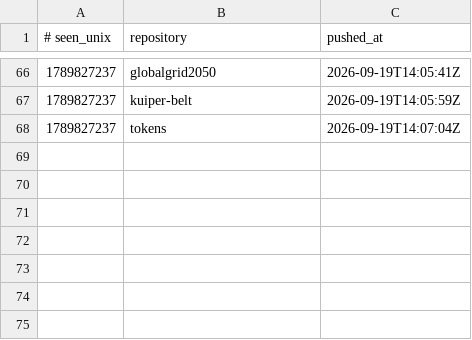
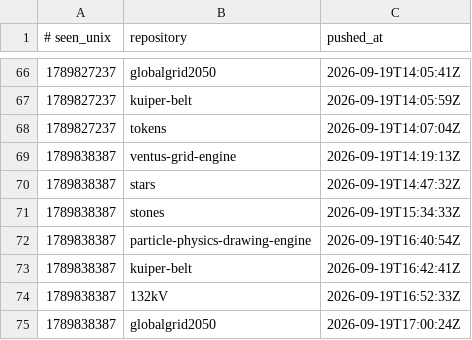
Before and after one commit to Ventusltd/time-stone, a TSV file: ledger.tsv, drawn as a sheet; only a part is shown, gaps mark what is left out.

```diff
--- a/ledger.tsv
+++ b/ledger.tsv
@@ -68 +68,8 @@
 1789827237	tokens	2026-09-19T14:07:04Z
+1789838387	ventus-grid-engine	2026-09-19T14:19:13Z
+1789838387	stars	2026-09-19T14:47:32Z
+1789838387	stones	2026-09-19T15:34:33Z
+1789838387	particle-physics-drawing-engine	2026-09-19T16:40:54Z
+1789838387	kuiper-belt	2026-09-19T16:42:41Z
+1789838387	132kV	2026-09-19T16:52:33Z
+1789838387	globalgrid2050	2026-09-19T17:00:24Z
```
Also changed, not shown: 1 other file.
